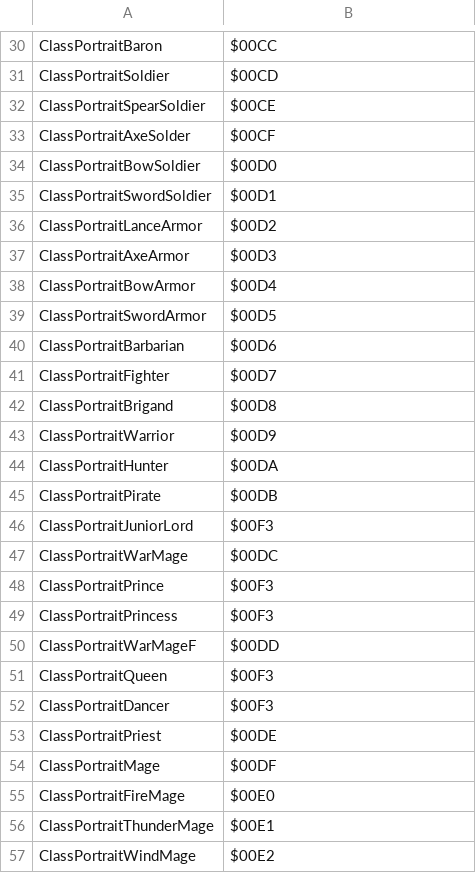
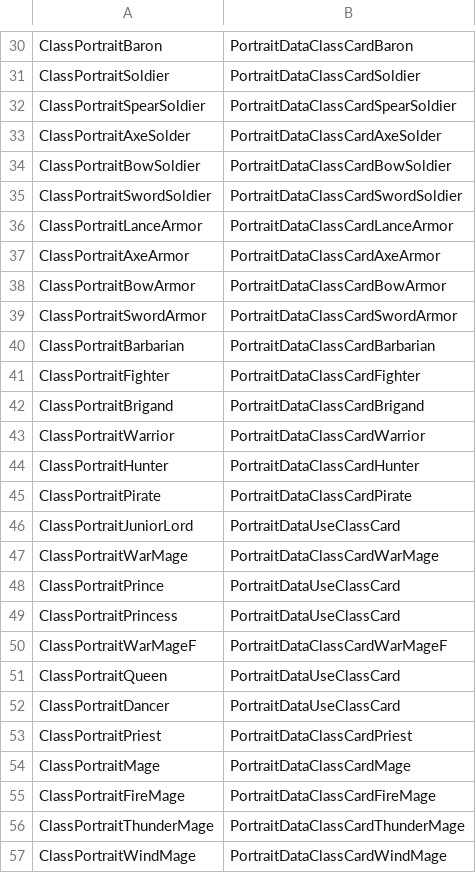
Before and after one commit to oliverwstein/FireEmblem4Disassembly, a CSV file: data/class/ClassPortraitDataIDs.csv, drawn as a sheet; only a part is shown, gaps mark what is left out; the diff covers the shown part only; the diff names each change by its address in the sheet, - before the commit and + after, or states it on an @@ line.

```diff
--- a/data/class/ClassPortraitDataIDs.csv
+++ b/data/class/ClassPortraitDataIDs.csv
-B30: $00CC
+B30: PortraitDataClassCardBaron
-B31: $00CD
+B31: PortraitDataClassCardSoldier
-B32: $00CE
+B32: PortraitDataClassCardSpearSoldier
-B33: $00CF
+B33: PortraitDataClassCardAxeSolder
-B34: $00D0
+B34: PortraitDataClassCardBowSoldier
-B35: $00D1
+B35: PortraitDataClassCardSwordSoldier
-B36: $00D2
+B36: PortraitDataClassCardLanceArmor
-B37: $00D3
+B37: PortraitDataClassCardAxeArmor
-B38: $00D4
+B38: PortraitDataClassCardBowArmor
-B39: $00D5
+B39: PortraitDataClassCardSwordArmor
-B40: $00D6
+B40: PortraitDataClassCardBarbarian
-B41: $00D7
+B41: PortraitDataClassCardFighter
-B42: $00D8
+B42: PortraitDataClassCardBrigand
-B43: $00D9
+B43: PortraitDataClassCardWarrior
-B44: $00DA
+B44: PortraitDataClassCardHunter
-B45: $00DB
+B45: PortraitDataClassCardPirate
-B46: $00F3
+B46: PortraitDataUseClassCard
-B47: $00DC
+B47: PortraitDataClassCardWarMage
-B48:B49: $00F3
+B48:B49: PortraitDataUseClassCard
-B50: $00DD
+B50: PortraitDataClassCardWarMageF
-B51:B52: $00F3
+B51:B52: PortraitDataUseClassCard
-B53: $00DE
+B53: PortraitDataClassCardPriest
-B54: $00DF
+B54: PortraitDataClassCardMage
-B55: $00E0
+B55: PortraitDataClassCardFireMage
-B56: $00E1
+B56: PortraitDataClassCardThunderMage
-B57: $00E2
+B57: PortraitDataClassCardWindMage
```
Also changed, not shown: 44 edited cells elsewhere in this file, data/PortraitGraphicPointers.csv, data/PortraitPalettePointers.csv, 5 other files.
